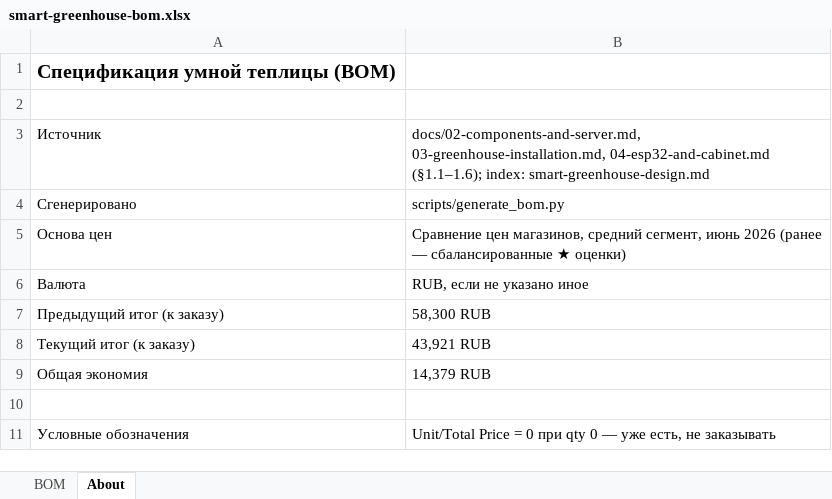
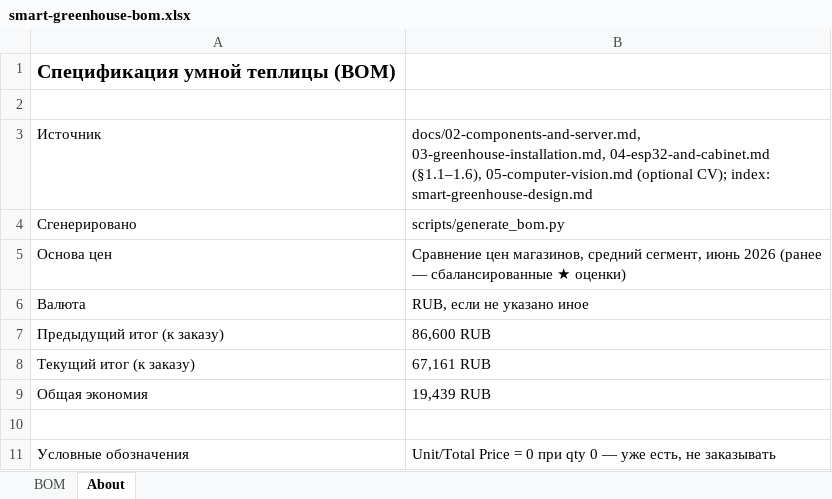
Before and after one commit to TiunovNN/smart-greenhouse, an Excel workbook: docs/smart-greenhouse-bom.xlsx, sheet About, drawn as a sheet; values as stored, in another font and other column widths than the file's, no borders; the diff names each change by its address in the sheet, - before the commit and + after, or states it on an @@ line.

```diff
--- a/docs/smart-greenhouse-bom.xlsx (sheet About)
+++ b/docs/smart-greenhouse-bom.xlsx (sheet About)
-B3: …03-greenhouse-installation.md, 04-esp32-and-cabinet.md (§1.1–1.6); index: smart-greenhouse-design.md
+B3: …03-greenhouse-installation.md, 04-esp32-and-cabinet.md (§1.1–1.6), 05-computer-vision.md (optional CV); index: smart-greenhouse-design.md
-B7: 58,300 RUB
+B7: 86,600 RUB
-B8: 43,921 RUB
+B8: 67,161 RUB
-B9: 14,379 RUB
+B9: 19,439 RUB
```
Also changed, not shown: sheet BOM, 14 other files.
